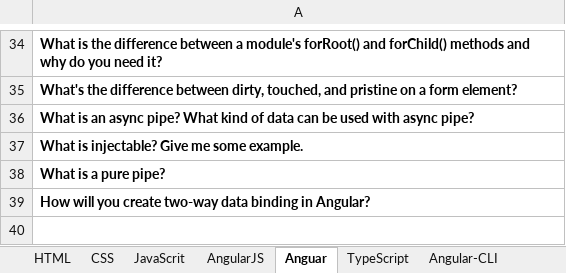
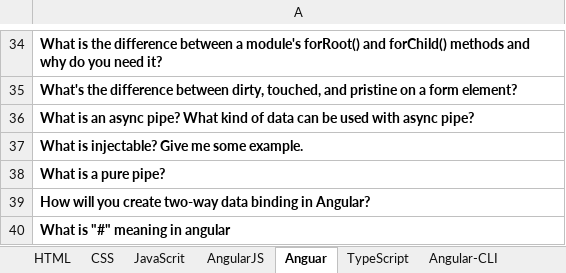
Before and after one commit to specter01wj/Jago_Link_Training, an Excel workbook: Angular/mock_interview/Questions.xlsx, sheet Anguar, drawn as a sheet; only a part is shown, gaps mark what is left out; values as stored, in another font and other column widths than the file's, no borders; the diff names each change by its address in the sheet, - before the commit and + after, or states it on an @@ line.

```diff
--- a/Angular/mock_interview/Questions.xlsx (sheet Anguar)
+++ b/Angular/mock_interview/Questions.xlsx (sheet Anguar)
+row 40: What is "#" meaning in angular
```
Also changed, not shown: Angular/mock_interview/12_2019/1219_1st_round_mockinterview.xlsx.
